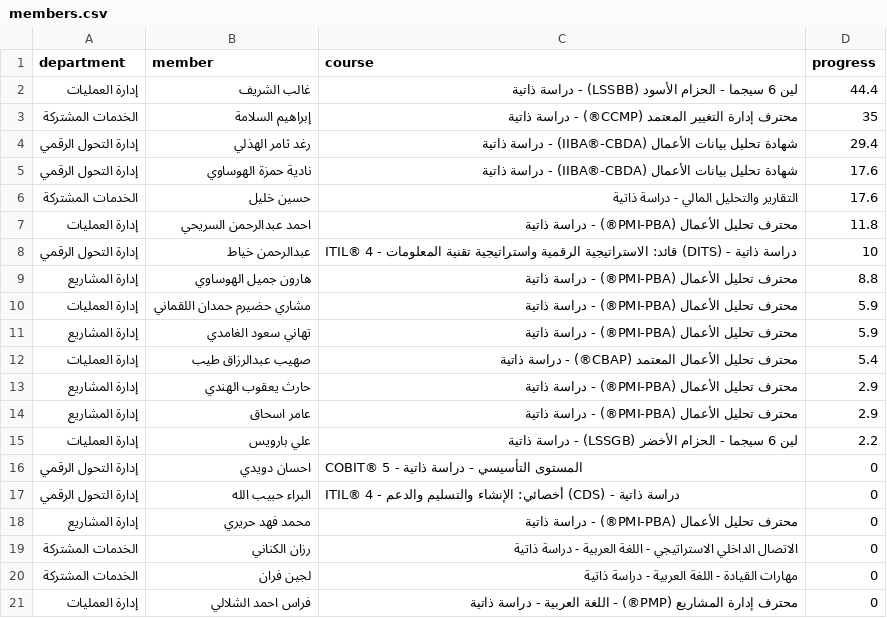
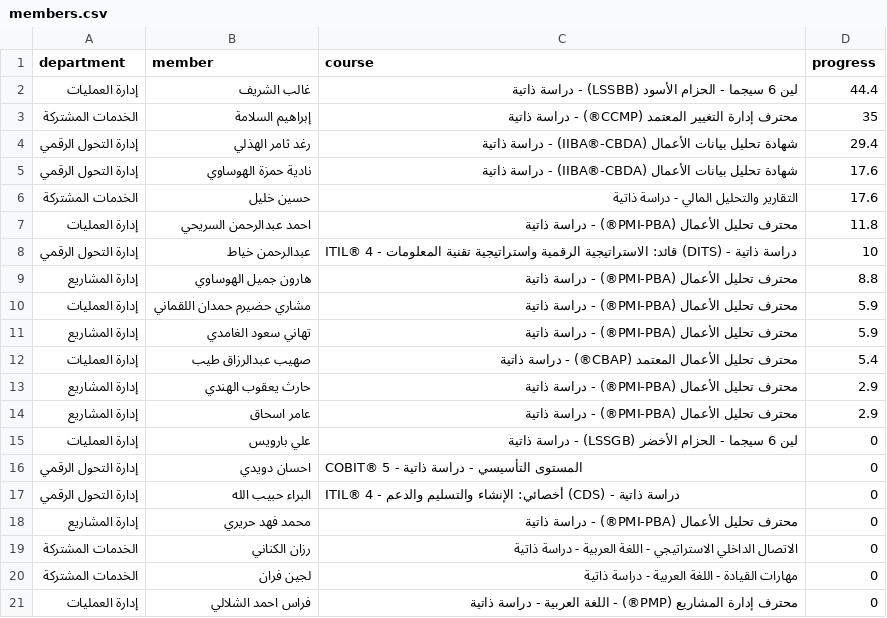
Before and after one commit to saudap2020-collab/web, a CSV file: members.csv, drawn as a sheet.

```diff
--- a/members.csv
+++ b/members.csv
@@ -14,3 +14,3 @@ department,member,course,progress
 إدارة المشاريع,عامر اسحاق,محترف تحليل الأعمال (PMI-PBA®) - دراسة ذاتية,2.9
-إدارة العمليات,علي بارويس,لين 6 سيجما - الحزام الأخضر (LSSGB) - دراسة ذاتية,2.2
+إدارة العمليات,علي بارويس,لين 6 سيجما - الحزام الأخضر (LSSGB) - دراسة ذاتية,0
 إدارة التحول الرقمي,احسان دويدي,COBIT® 5 - المستوى التأسيسي - دراسة ذاتية,0
```
